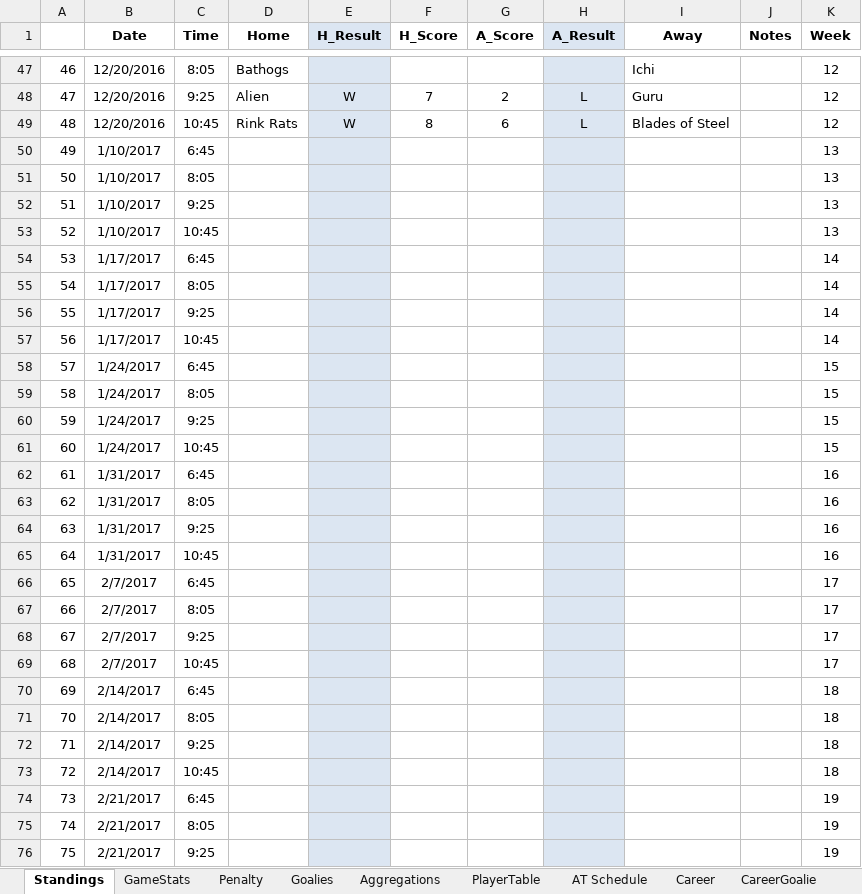
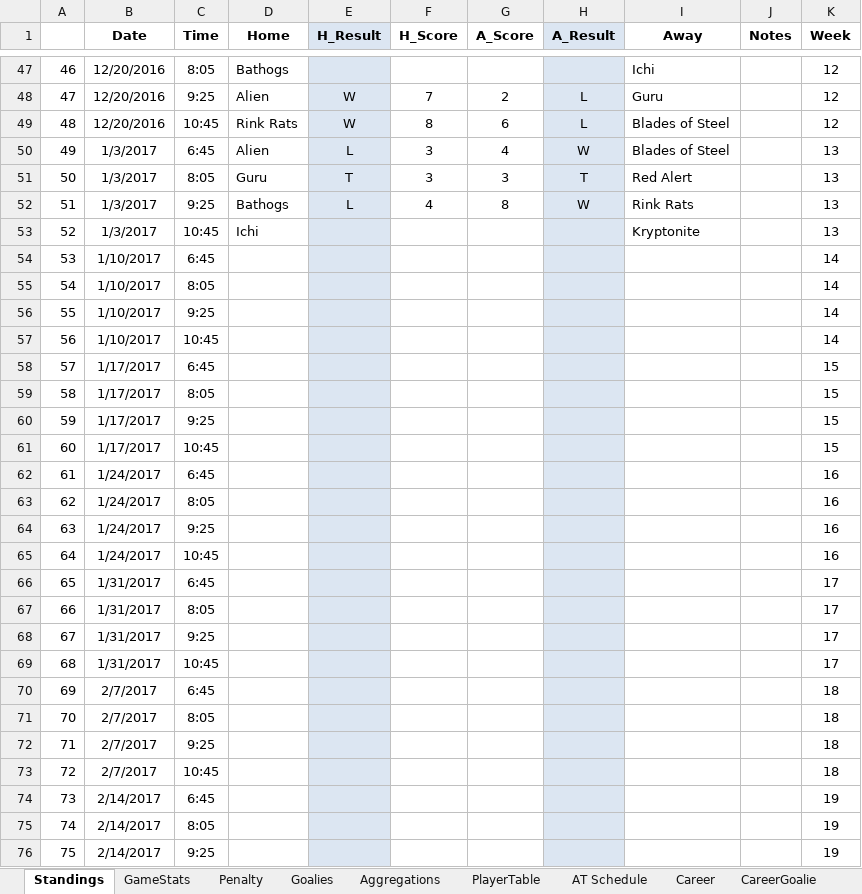
Before and after one commit to THansenite/DMAH5, an Excel workbook: 2017-18_Stats.xlsx, sheet Standings, drawn as a sheet; only a part is shown, gaps mark what is left out; values as stored, in another font and other column widths than the file's, no borders; the diff covers the shown part only; the diff names each change by its address in the sheet, - before the commit and + after, or states it on an @@ line.

```diff
--- a/2017-18_Stats.xlsx (sheet Standings)
+++ b/2017-18_Stats.xlsx (sheet Standings)
-B50:B53 (Date): 1/10/2017
+B50:B53 (Date): 1/3/2017
-D50 (Home): (empty)
+D50 (Home): Alien
-E50 (H_Result): (empty)
+E50 (H_Result): L
-F50:F51 (H_Score): (empty)
+F50:F51 (H_Score): 3
-G50 (A_Score): (empty)
+G50 (A_Score): 4
-H50 (A_Result): (empty)
+H50 (A_Result): W
-I50 (Away): (empty)
+I50 (Away): Blades of Steel
-D51 (Home): (empty)
+D51 (Home): Guru
-E51 (H_Result): (empty)
+E51 (H_Result): T
-G51 (A_Score): (empty)
+G51 (A_Score): 3
-H51 (A_Result): (empty)
+H51 (A_Result): T
-I51 (Away): (empty)
+I51 (Away): Red Alert
-D52 (Home): (empty)
+D52 (Home): Bathogs
-E52 (H_Result): (empty)
+E52 (H_Result): L
-F52 (H_Score): (empty)
+F52 (H_Score): 4
-G52 (A_Score): (empty)
+G52 (A_Score): 8
-H52 (A_Result): (empty)
+H52 (A_Result): W
-I52 (Away): (empty)
+I52 (Away): Rink Rats
-D53 (Home): (empty)
+D53 (Home): Ichi
-I53 (Away): (empty)
+I53 (Away): Kryptonite
-B54:B57 (Date): 1/17/2017
+B54:B57 (Date): 1/10/2017
-B58:B61 (Date): 1/24/2017
+B58:B61 (Date): 1/17/2017
-B62:B65 (Date): 1/31/2017
+B62:B65 (Date): 1/24/2017
-B66:B69 (Date): 2/7/2017
+B66:B69 (Date): 1/31/2017
-B70:B73 (Date): 2/14/2017
+B70:B73 (Date): 2/7/2017
-B74:B76 (Date): 2/21/2017
+B74:B76 (Date): 2/14/2017
```
Also changed, not shown: 85 edited cells elsewhere in this sheet, sheet Career, sheet Goalies, sheet GameStats, sheet Aggregations, sheet CareerGoalie, formulas that keep their value, 2 other files.
